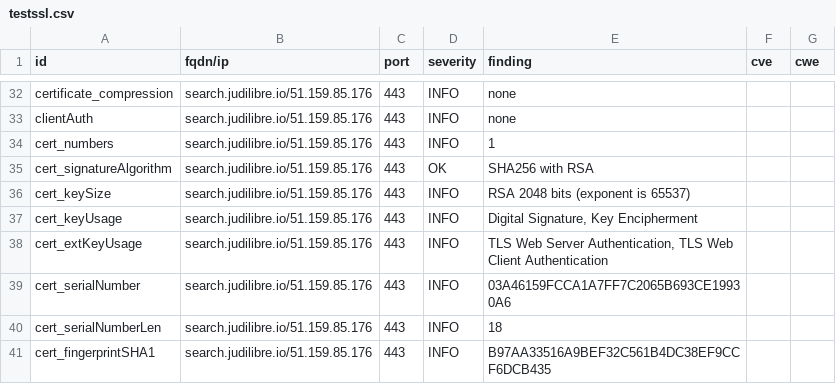
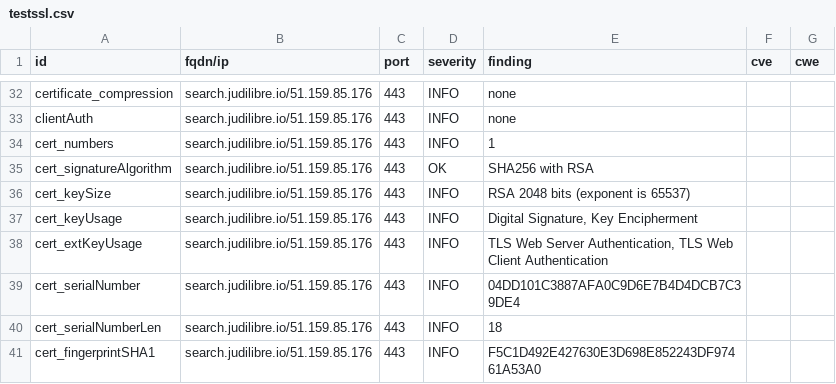
Before and after one commit to Cour-de-cassation/dashlord, a CSV file: results/aHR0cHM6Ly9zZWFyY2guanVkaWxpYnJlLmlv/testssl.csv, drawn as a sheet; only a part is shown, gaps mark what is left out; the diff covers the shown part only.

```diff
--- a/results/aHR0cHM6Ly9zZWFyY2guanVkaWxpYnJlLmlv/testssl.csv
+++ b/results/aHR0cHM6Ly9zZWFyY2guanVkaWxpYnJlLmlv/testssl.csv
@@ -38,4 +38,4 @@
 "cert_extKeyUsage","search.judilibre.io/51.159.85.176","443","INFO","TLS Web Server Authentication, TLS Web Client Authentication","",""
-"cert_serialNumber","search.judilibre.io/51.159.85.176","443","INFO","03A46159FCCA1A7FF7C2065B693CE19930A6","",""
+"cert_serialNumber","search.judilibre.io/51.159.85.176","443","INFO","04DD101C3887AFA0C9D6E7B4D4DCB7C39DE4","",""
 "cert_serialNumberLen","search.judilibre.io/51.159.85.176","443","INFO","18","",""
-"cert_fingerprintSHA1","search.judilibre.io/51.159.85.176","443","INFO","B97AA33516A9BEF32C561B4DC38EF9CCF6DCB435","",""
+"cert_fingerprintSHA1","search.judilibre.io/51.159.85.176","443","INFO","F5C1D492E427630E3D698E852243DF97461A53A0","",""
```
Also changed, not shown: 7 edited cells elsewhere in this file, 11 other files.
